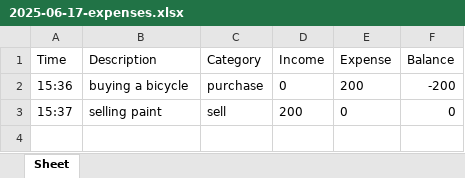
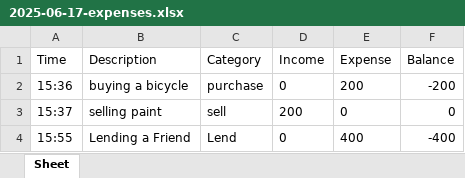
Before and after one commit to rimonkayastha/Daily-Expense-Tracker, an Excel workbook: Daily-Income-Expense-Sheets/2025-06-17-expenses.xlsx, sheet Sheet, drawn as a sheet; values as stored, in another font and other column widths than the file's, no borders; the diff names each change by its address in the sheet, - before the commit and + after, or states it on an @@ line.

```diff
--- a/Daily-Income-Expense-Sheets/2025-06-17-expenses.xlsx (sheet Sheet)
+++ b/Daily-Income-Expense-Sheets/2025-06-17-expenses.xlsx (sheet Sheet)
+row 4: 15:55 | Lending a Friend | Lend | 0 | 400 | -400
```
Also changed, not shown: 2 other files.
